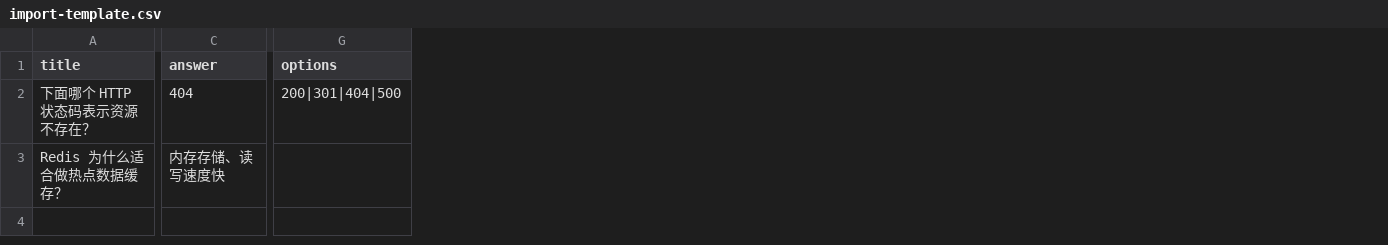
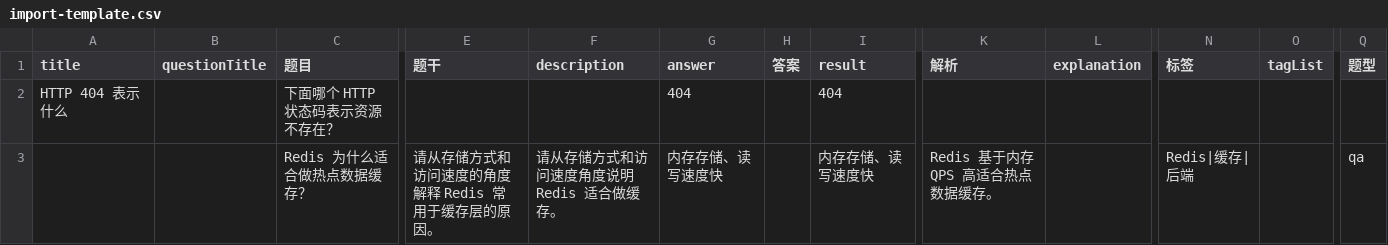
Before and after one commit to HappyLee11/alesouQuestions, a CSV file: wechat-question-miniapp/data/import-template.csv, drawn as a sheet; only a part is shown, gaps mark what is left out; removed rows and columns are numbered as before the commit, all else as after; the diff covers the shown part only; the diff names each change by its address in the sheet, - before the commit and + after, or states it on an @@ line.

Commit message:
feat(miniapp): improve v3 search scenarios and import workflow

```diff
--- a/wechat-question-miniapp/data/import-template.csv
+++ b/wechat-question-miniapp/data/import-template.csv
+column B (questionTitle), empty
+column C (题目), rows 2-3: 下面哪个 HTTP 状态码表示资源不存在？ | Redis 为什么适合做热点数据缓存？
+column E (题干), row 3: 请从存储方式和访问速度的角度解释 Redis 常用于缓存层的原因。
+column F (description), row 3: 请从存储方式和访问速度角度说明 Redis 适合做缓存。
+column H (答案), empty
+column I (result), rows 2-3: 404 | 内存存储、读写速度快
+column K (解析), row 3: Redis 基于内存 QPS 高适合热点数据缓存。
+column L (explanation), empty
+column N (标签), row 3: Redis|缓存|后端
+column O (tagList), empty
-column G (options), row 2: 200|301|404|500
+column Q (题型), row 3: qa
-A2 (title): 下面哪个 HTTP 状态码表示资源不存在？
+A2 (title): HTTP 404 表示什么
-A3 (title): Redis 为什么适合做热点数据缓存？
+A3 (title): (empty)
```
Also changed, not shown: 8 added columns and 11 edited cells elsewhere in this file, 16 other files.
